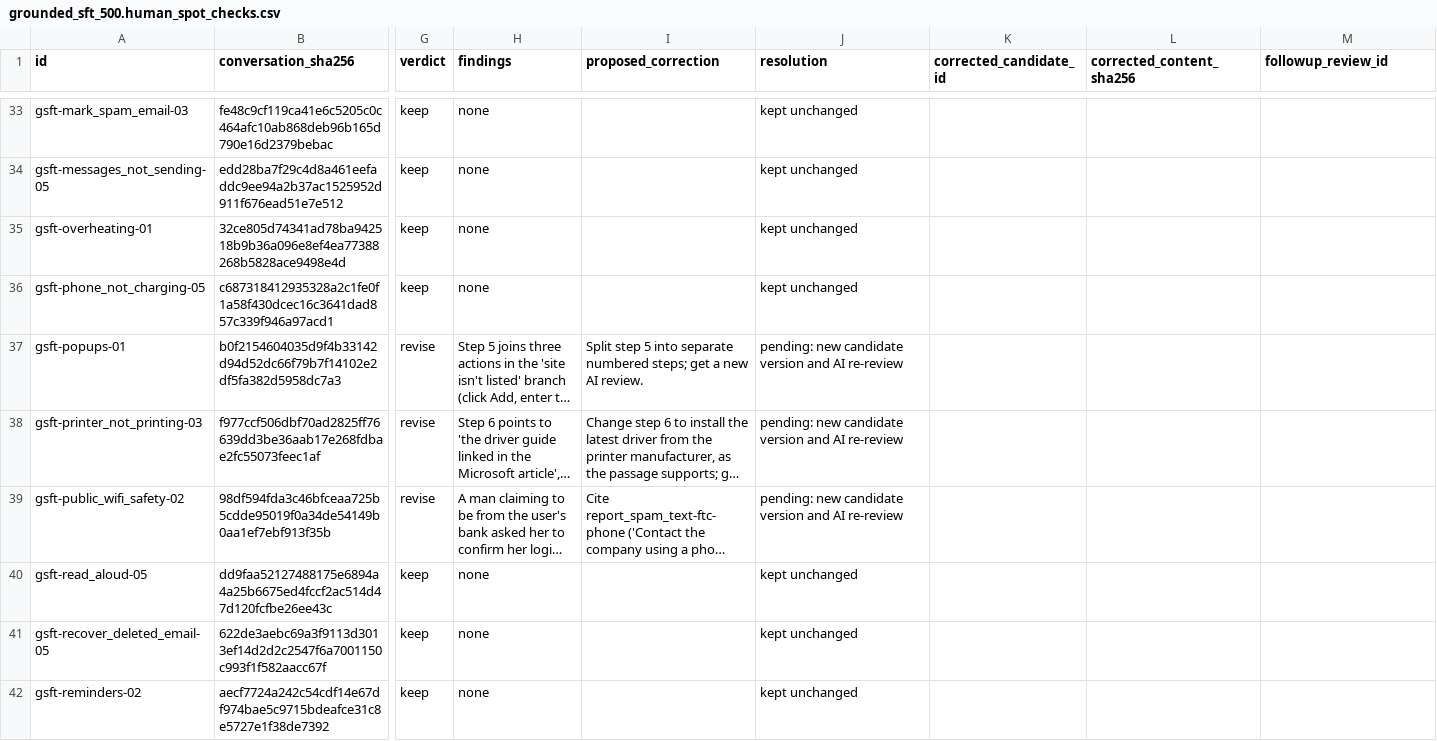
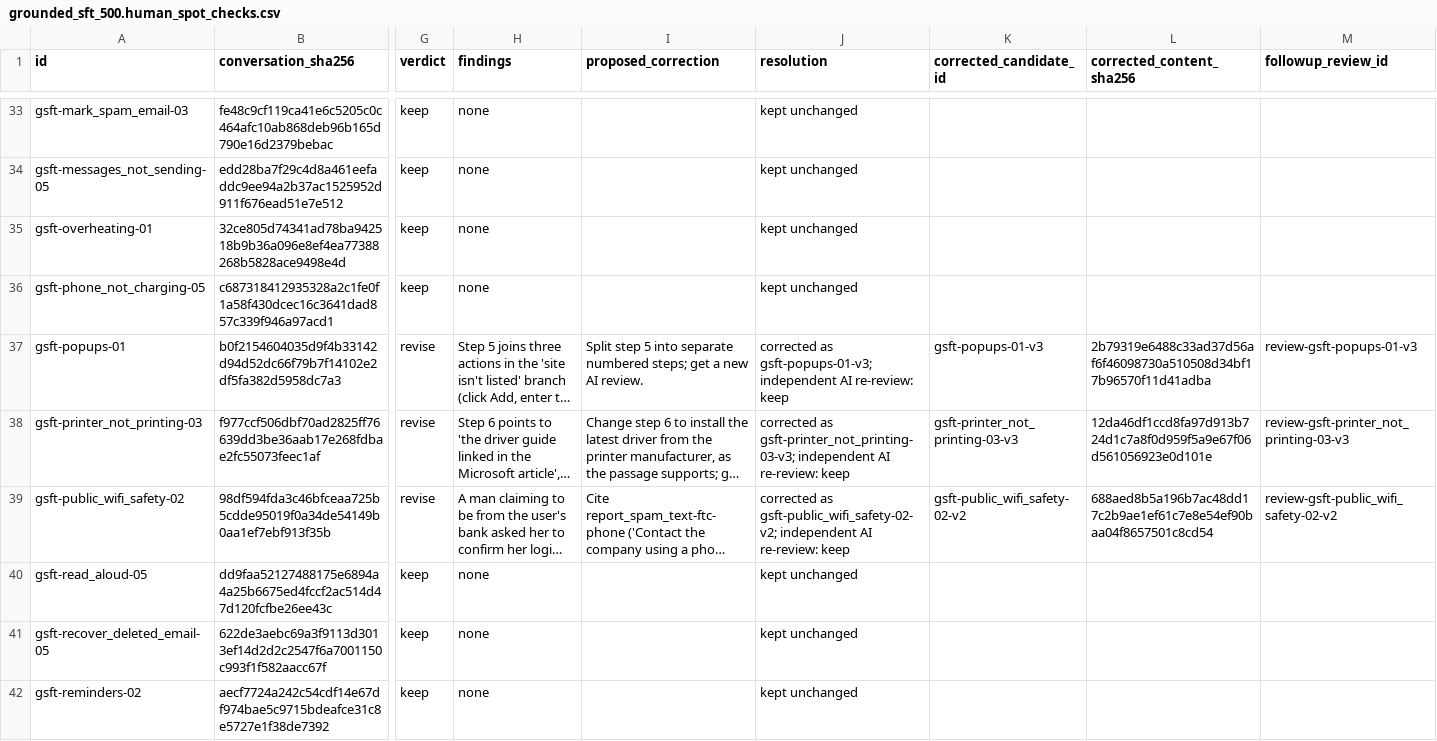
Before and after one commit to rh38988/accessible-assistant-post-training, a CSV file: integration/grounded_sft_handoff/final/grounded_sft_500.human_spot_checks.csv, drawn as a sheet; only a part is shown, gaps mark what is left out; long unchanged cells end in …; the diff covers the shown part only; the diff names each change by its address in the sheet, - before the commit and + after, or states it on an @@ line.

```diff
--- a/integration/grounded_sft_handoff/final/grounded_sft_500.human_spot_checks.csv
+++ b/integration/grounded_sft_handoff/final/grounded_sft_500.human_spot_checks.csv
-J37 (resolution): pending: new candidate version and AI re-review
+J37 (resolution): corrected as gsft-popups-01-v3; independent AI re-review: keep
-K37 (corrected_candidate_id): (empty)
+K37 (corrected_candidate_id): gsft-popups-01-v3
-L37 (corrected_content_sha256): (empty)
+L37 (corrected_content_sha256): 2b79319e6488c33ad37d56af6f46098730a510508d34bf17b96570f11d41adba
-M37 (followup_review_id): (empty)
+M37 (followup_review_id): review-gsft-popups-01-v3
-J38 (resolution): pending: new candidate version and AI re-review
+J38 (resolution): corrected as gsft-printer_not_printing-03-v3; independent AI re-review: keep
-K38 (corrected_candidate_id): (empty)
+K38 (corrected_candidate_id): gsft-printer_not_printing-03-v3
-L38 (corrected_content_sha256): (empty)
+L38 (corrected_content_sha256): 12da46df1ccd8fa97d913b724d1c7a8f0d959f5a9e67f06d561056923e0d101e
-M38 (followup_review_id): (empty)
+M38 (followup_review_id): review-gsft-printer_not_printing-03-v3
-J39 (resolution): pending: new candidate version and AI re-review
+J39 (resolution): corrected as gsft-public_wifi_safety-02-v2; independent AI re-review: keep
-K39 (corrected_candidate_id): (empty)
+K39 (corrected_candidate_id): gsft-public_wifi_safety-02-v2
-L39 (corrected_content_sha256): (empty)
+L39 (corrected_content_sha256): 688aed8b5a196b7ac48dd17c2b9ae1ef61c7e8e54ef90baa04f8657501c8cd54
-M39 (followup_review_id): (empty)
+M39 (followup_review_id): review-gsft-public_wifi_safety-02-v2
```
Also changed, not shown: 24 edited cells elsewhere in this file, 24 other files.
